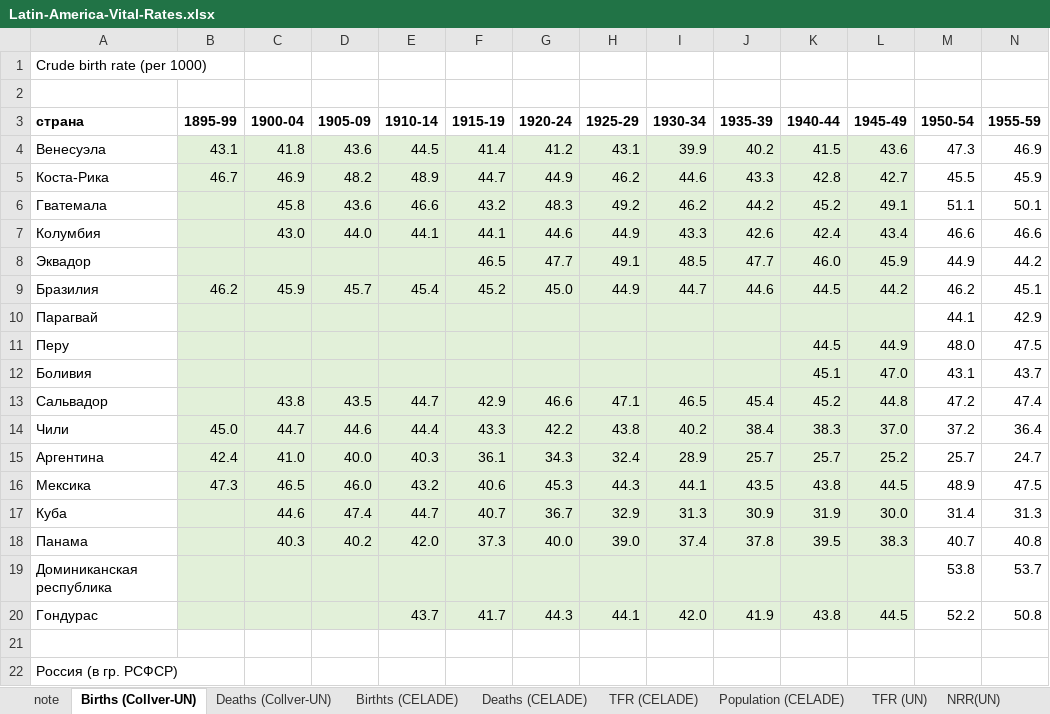
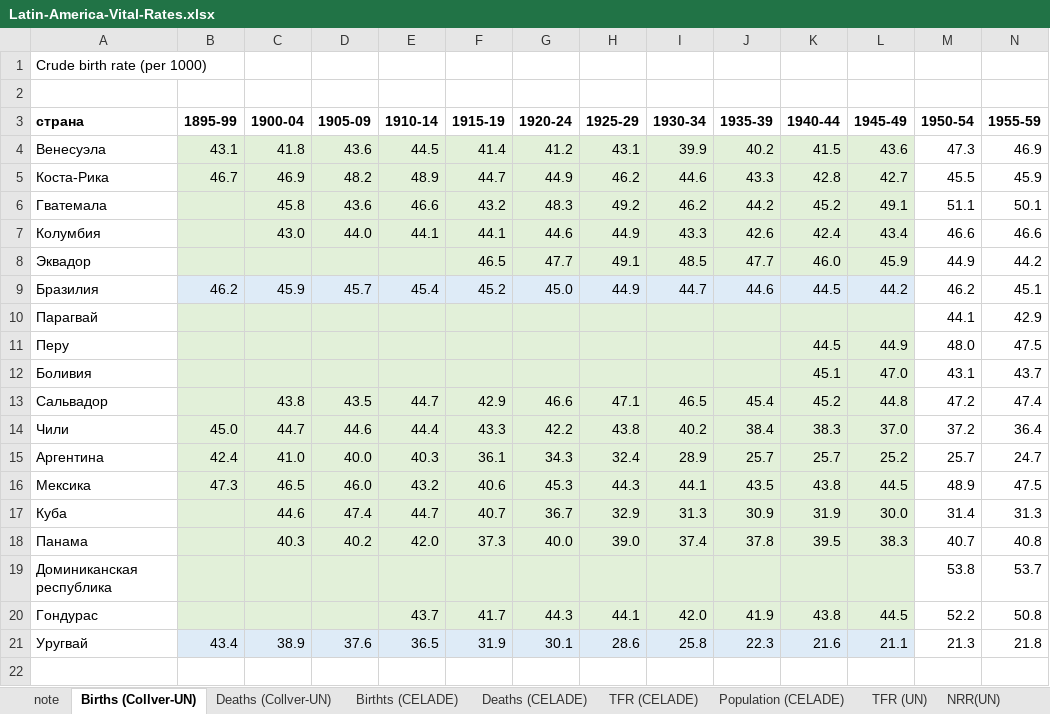
Before and after one commit to oboguev/RTSS, an Excel workbook: rtss-mexico/src/main/resources/Latin-America-Vital-Rates.xlsx, sheet Births (Collver-UN), drawn as a sheet; only a part is shown; values as stored, in another font and other column widths than the file's, no borders; removed rows and columns are numbered as before the commit, all else as after; rows hold the shown columns only; the diff names each change by its address in the sheet, - before the commit and + after, or states it on an @@ line.

```diff
--- a/rtss-mexico/src/main/resources/Latin-America-Vital-Rates.xlsx (sheet Births (Collver-UN))
+++ b/rtss-mexico/src/main/resources/Latin-America-Vital-Rates.xlsx (sheet Births (Collver-UN))
-B9:L9 fill: #E2F0D9
+B9:L9 fill: #DEEBF7
-row 21: (empty)
+row 21: Уругвай | 43.4 | 38.9 | 37.6 | 36.5 | 31.9 | 30.1 | 28.6 | 25.8 | 22.3 | 21.6 | 21.1 | 21.3 | 21.8
-B21:L21 fill: none
+B21:L21 fill: #DEEBF7
-row 22: Россия (в гр. РСФСР)
```
Also changed, not shown: sheet Deaths (Collver-UN), sheet note, rtss-mexico/src/main/resources/Latin-America-Population.xlsx, 1 other file.
